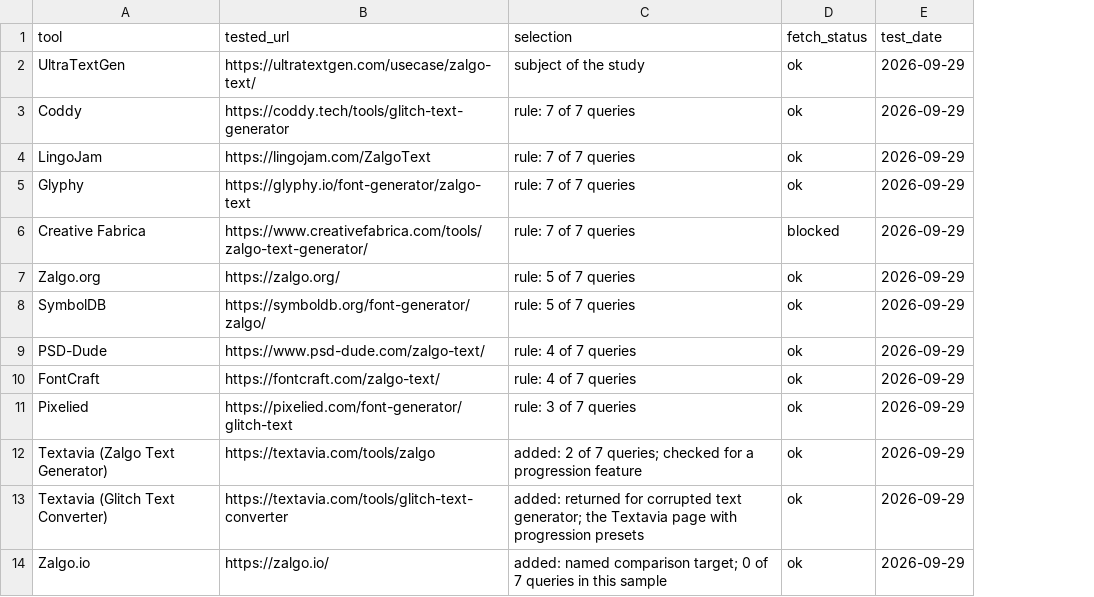
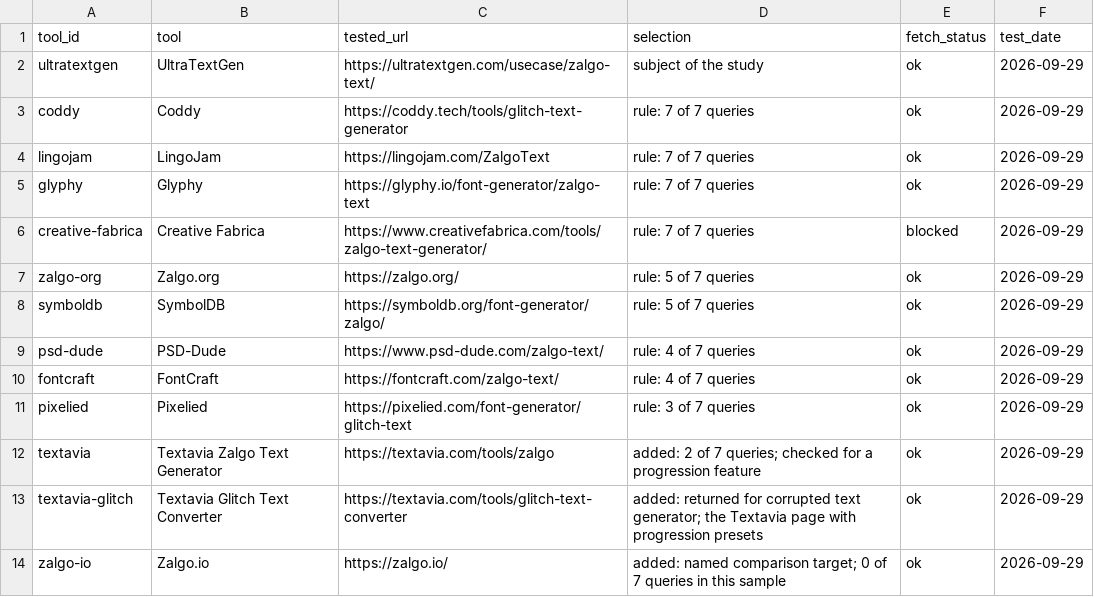
Before and after one commit to ychowdhrey/ultratextgen, a CSV file: research/zalgo-generator-benchmark/data/tools.csv, drawn as a sheet; addresses are those after the commit; the diff names each change by its address in the sheet, - before the commit and + after, or states it on an @@ line.

```diff
--- a/research/zalgo-generator-benchmark/data/tools.csv
+++ b/research/zalgo-generator-benchmark/data/tools.csv
+column A (tool_id), rows 2-14: ultratextgen | coddy | lingojam | glyphy | creative-fabrica | zalgo-org | symboldb | psd-dude | fontcraft | pixelied | textavia | textavia-glitch | zalgo-io
-B12 (tool): Textavia (Zalgo Text Generator)
+B12 (tool): Textavia Zalgo Text Generator
-B13 (tool): Textavia (Glitch Text Converter)
+B13 (tool): Textavia Glitch Text Converter
```
Also changed, not shown: research/zalgo-generator-benchmark/data/creative-tasks.csv, research/zalgo-generator-benchmark/data/shape-fidelity.csv, 24 other files.
